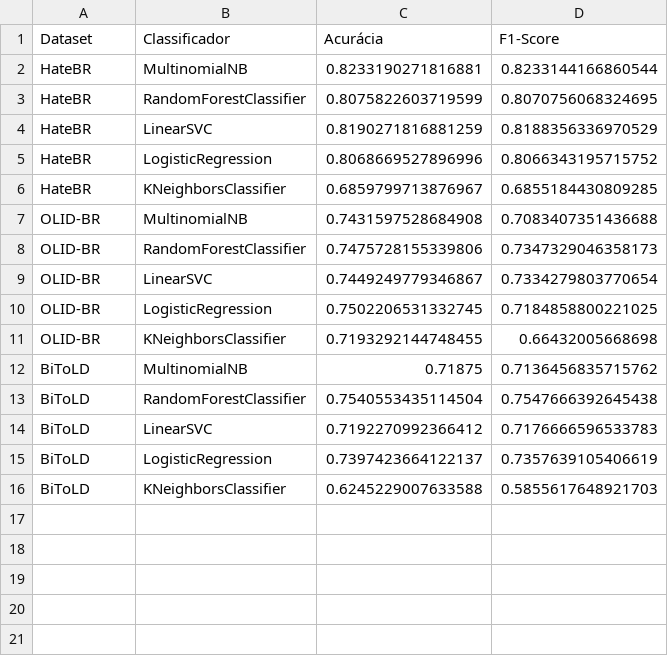
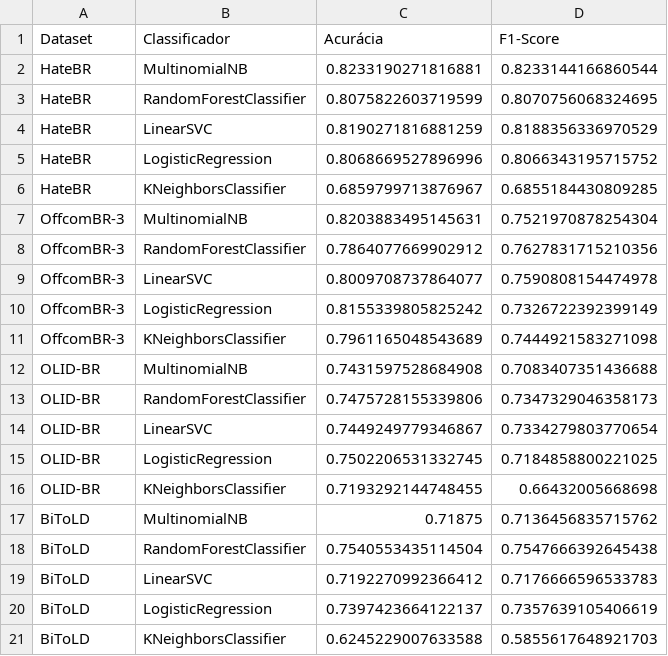
Before and after one commit to Matias-Andrade-Matheus/TCC-Disurso-de-Odio, a CSV file: códigos/resultados_classificacao.csv, drawn as a sheet; the diff names each change by its address in the sheet, - before the commit and + after, or states it on an @@ line.

```diff
--- a/códigos/resultados_classificacao.csv
+++ b/códigos/resultados_classificacao.csv
+row 7: OffcomBR-3 | MultinomialNB | 0.8203883495145631 | 0.7521970878254304
+row 8: OffcomBR-3 | RandomForestClassifier | 0.7864077669902912 | 0.7627831715210356
+row 9: OffcomBR-3 | LinearSVC | 0.8009708737864077 | 0.7590808154474978
+row 10: OffcomBR-3 | LogisticRegression | 0.8155339805825242 | 0.7326722392399149
+row 11: OffcomBR-3 | KNeighborsClassifier | 0.7961165048543689 | 0.7444921583271098
```
Also changed, not shown: 1 other file.
